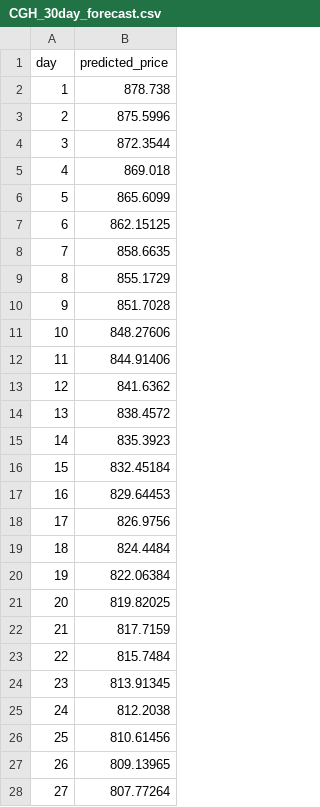
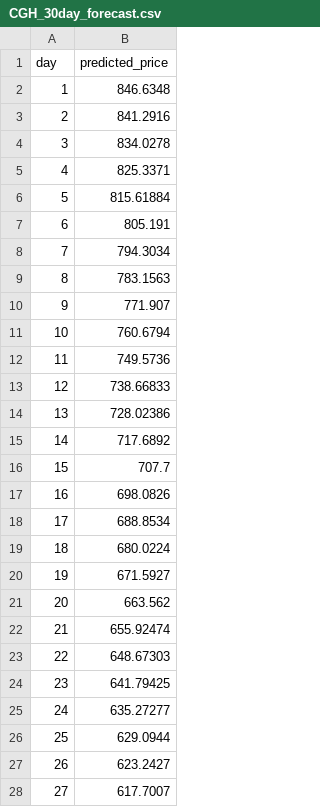
Before and after one commit to samikshya-aw/Stock-Price-Prediction, a CSV file: models/CGH_30day_forecast.csv, drawn as a sheet; only a part is shown; the diff covers the shown part only.

```diff
--- a/models/CGH_30day_forecast.csv
+++ b/models/CGH_30day_forecast.csv
@@ -1,28 +1,28 @@
 day,predicted_price
-1,878.738
-2,875.5996
-3,872.3544
-4,869.018
-5,865.6099
-6,862.15125
-7,858.6635
-8,855.1729
-9,851.7028
-10,848.27606
-11,844.91406
-12,841.6362
-13,838.4572
-14,835.3923
-15,832.45184
-16,829.64453
-17,826.9756
-18,824.4484
-19,822.06384
-20,819.82025
-21,817.7159
-22,815.7484
-23,813.91345
-24,812.2038
-25,810.61456
-26,809.13965
-27,807.77264
+1,846.6348
+2,841.2916
+3,834.0278
+4,825.3371
+5,815.61884
+6,805.191
+7,794.3034
+8,783.1563
+9,771.907
+10,760.6794
+11,749.5736
+12,738.66833
+13,728.02386
+14,717.6892
+15,707.7
+16,698.0826
+17,688.8534
+18,680.0224
+19,671.5927
+20,663.562
+21,655.92474
+22,648.67303
+23,641.79425
+24,635.27277
+25,629.0944
+26,623.2427
+27,617.7007
```
Also changed, not shown: 3 edited cells elsewhere in this file, models/LICN_30day_forecast.csv, models/NABIL_30day_forecast.csv, 41 other files.
